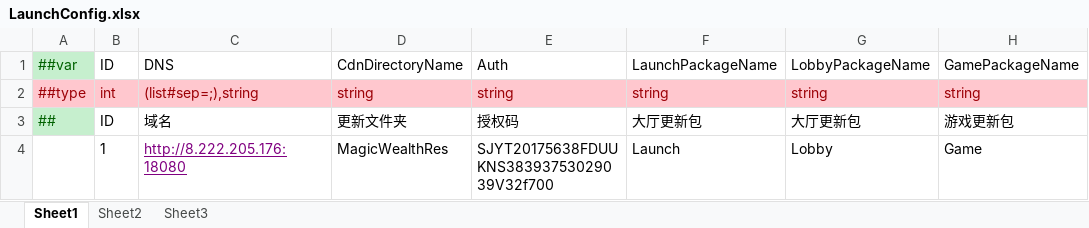
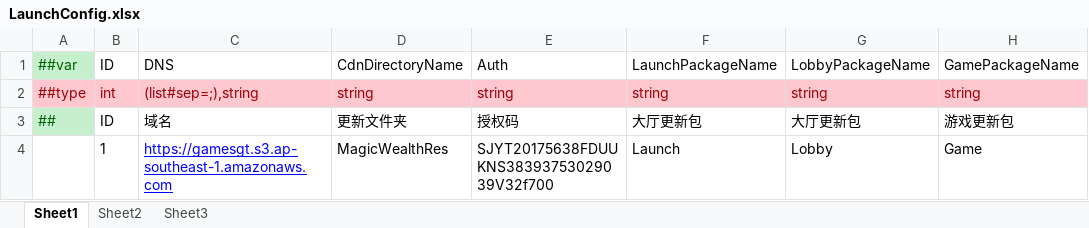
Before and after one commit to lyqilo/ClientConfig, an Excel workbook: LubanLaunchConfig/Datas/LaunchConfig.xlsx, sheet Sheet1, drawn as a sheet; only a part is shown; values as stored, in another font and other column widths than the file's, no borders; the diff names each change by its address in the sheet, - before the commit and + after, or states it on an @@ line.

```diff
--- a/LubanLaunchConfig/Datas/LaunchConfig.xlsx (sheet Sheet1)
+++ b/LubanLaunchConfig/Datas/LaunchConfig.xlsx (sheet Sheet1)
-C4: http://8.222.205.176:18080
+C4: https://gamesgt.s3.ap-southeast-1.amazonaws.com
-C4 text colour: #800080
+C4 text colour: #0000FF
```
Also changed, not shown: LubanConfig/Datas/GameConfig.xlsx, LubanLaunchConfig/Datas/LaunchPreConfig.xlsx, 5 other files.
